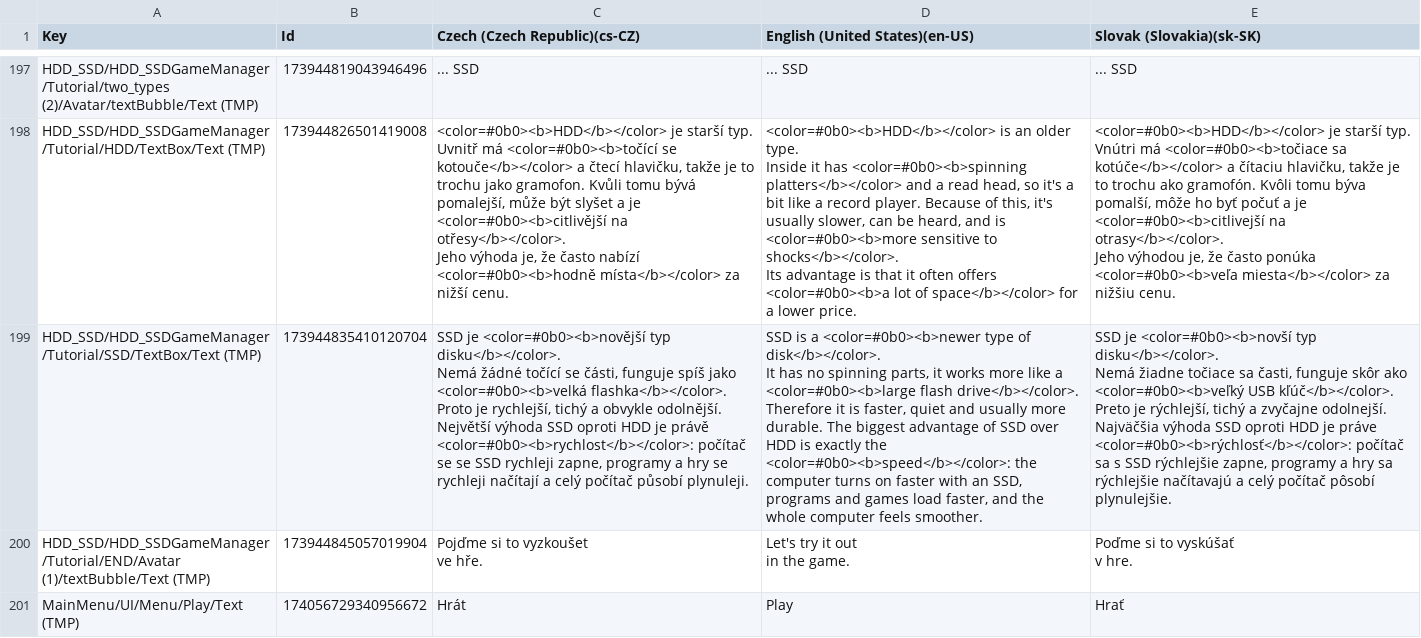
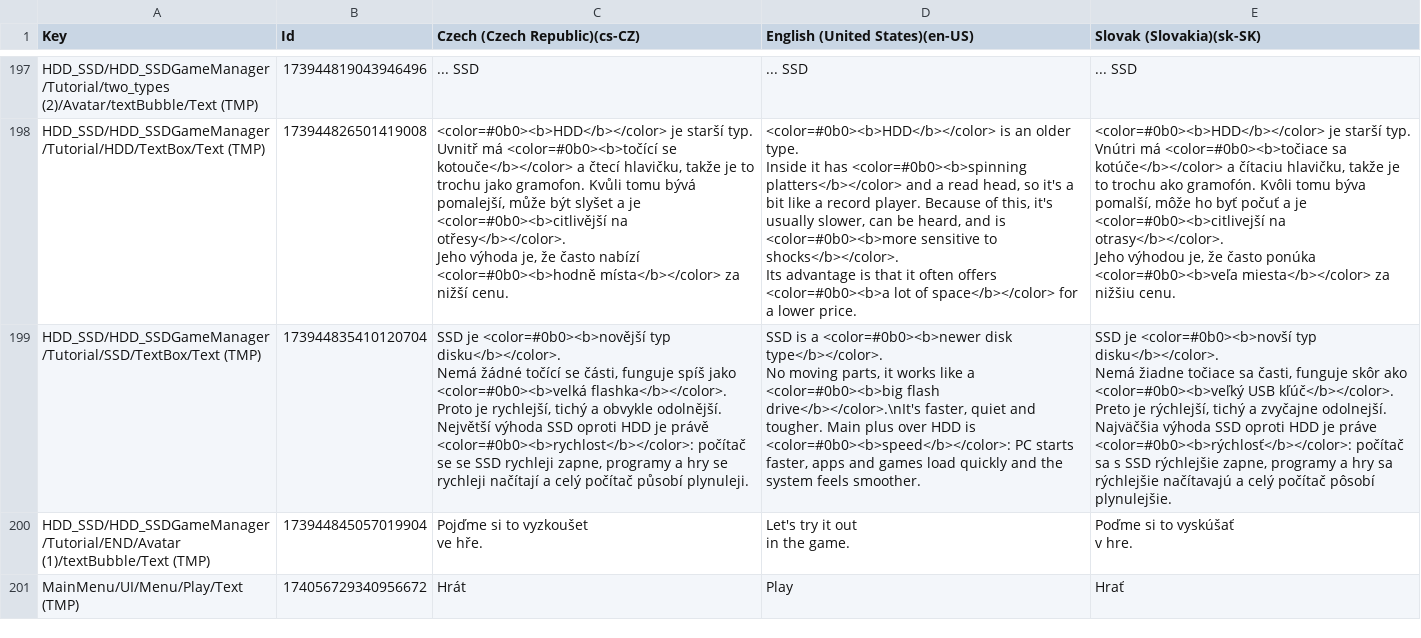
Before and after one commit to MonikaBosaniova/diploma-thesis, a CSV file: Assets/Localization/GlobalGameLocalization.csv, drawn as a sheet; only a part is shown, gaps mark what is left out; ↵ is a line break in a cell; the diff names each change by its address in the sheet, - before the commit and + after, or states it on an @@ line.

```diff
--- a/Assets/Localization/GlobalGameLocalization.csv
+++ b/Assets/Localization/GlobalGameLocalization.csv
-D199 (English (United States)(en-US)): …a <color=#0b0><b>newer type of disk</b></color>. ↵ It has no spinning parts, it works more like a <color=#0b0><b>large flash drive</b></color>. ↵ Therefore it is faster, quiet and usually more durable. The biggest advantage of SSD over HDD is exactly the <color=#0b0><b>speed</b></color>: the computer turns on faster with an SSD, programs and games load faster, and the whole computer feels smoother.
+D199 (English (United States)(en-US)): …a <color=#0b0><b>newer disk type</b></color>. ↵ No moving parts, it works like a <color=#0b0><b>big flash drive</b></color>.\nIt's faster, quiet and tougher. Main plus over HDD is <color=#0b0><b>speed</b></color>: PC starts faster, apps and games load quickly and the system feels smoother.
```
Also changed, not shown: 2 other files.
